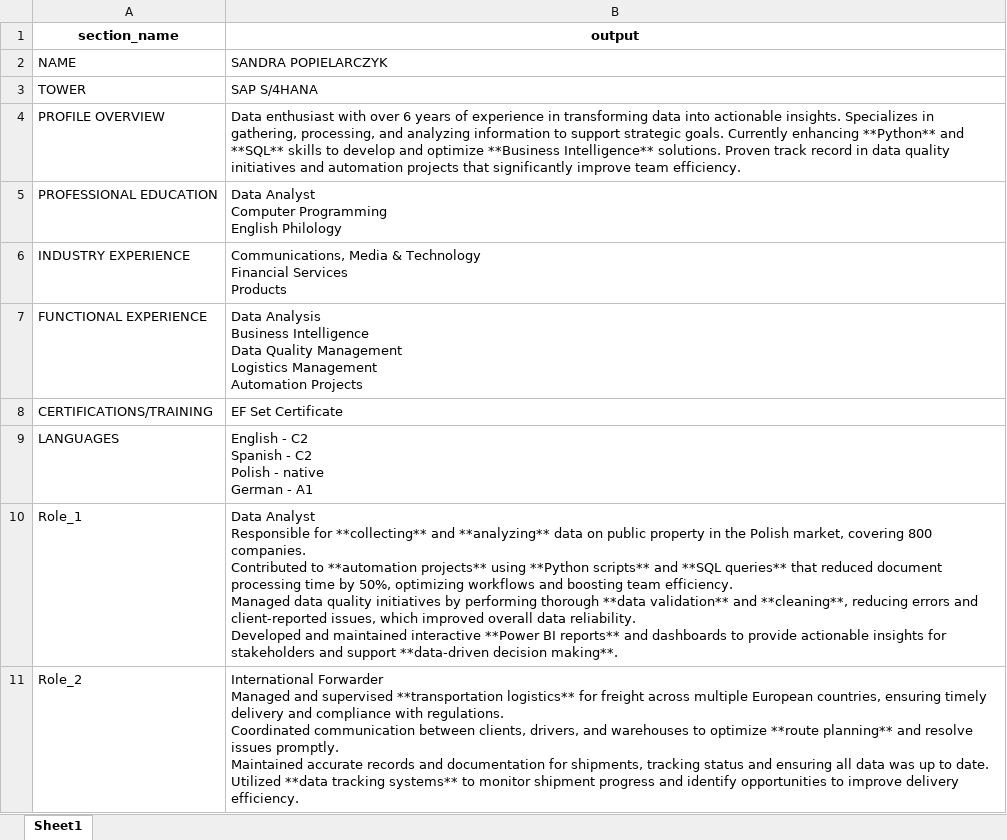
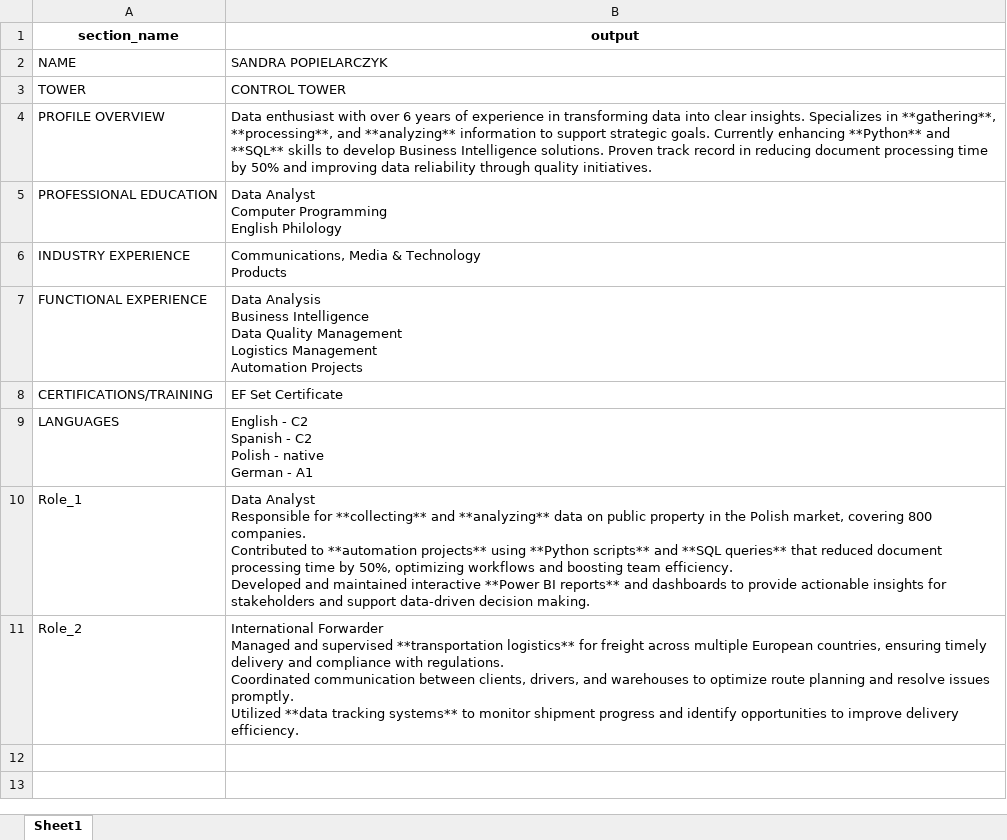
Before and after one commit to ever1919/linebreaker, an Excel workbook: data/output/CV_Sandra Popielarczyk_one_pager.xlsx, sheet Sheet1, drawn as a sheet; values as stored, in another font and other column widths than the file's, no borders; ↵ is a line break in a cell; the diff names each change by its address in the sheet, - before the commit and + after, or states it on an @@ line.

```diff
--- a/data/output/CV_Sandra Popielarczyk_one_pager.xlsx (sheet Sheet1)
+++ b/data/output/CV_Sandra Popielarczyk_one_pager.xlsx (sheet Sheet1)
-B3 (output): SAP S/4HANA
+B3 (output): CONTROL TOWER
-B4 (output): …data into actionable insights. Specializes in gathering, processing, and analyzing information to support strategic goals. Currently enhancing **Python** and **SQL** skills to develop and optimize **Business Intelligence** solutions. Proven track record in data quality initiatives and automation projects that significantly improve team efficiency.
+B4 (output): …data into clear insights. Specializes in **gathering**, **processing**, and **analyzing** information to support strategic goals. Currently enhancing **Python** and **SQL** skills to develop Business Intelligence solutions. Proven track record in reducing document processing time by 50% and improving data reliability through quality initiatives.
-B6 (output): …& Technology ↵ Financial Services ↵ Products
+B6 (output): …& Technology ↵ Products
-B10 (output): …team efficiency. ↵ Managed data quality initiatives by performing thorough **data validation** and **cleaning**, reducing errors and client-reported issues, which improved overall data reliability. ↵ Developed and maintained interactive **Power BI reports** and dashboards to provide actionable insights for stakeholders and support **data-driven decision making**.
+B10 (output): …team efficiency. ↵ Developed and maintained interactive **Power BI reports** and dashboards to provide actionable insights for stakeholders and support data-driven decision making.
-B11 (output): …to optimize **route planning** and resolve issues promptly. ↵ Maintained accurate records and documentation for shipments, tracking status and ensuring all data was up to date. ↵ Utilized **data…
+B11 (output): …to optimize route planning and resolve issues promptly. ↵ Utilized **data…
```
Also changed, not shown: data/output/candidate_cv_one_pager.xlsx, 3 other files.
